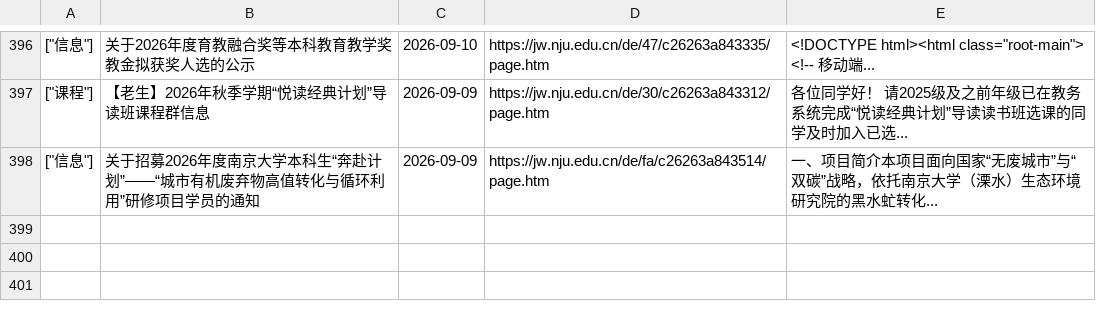
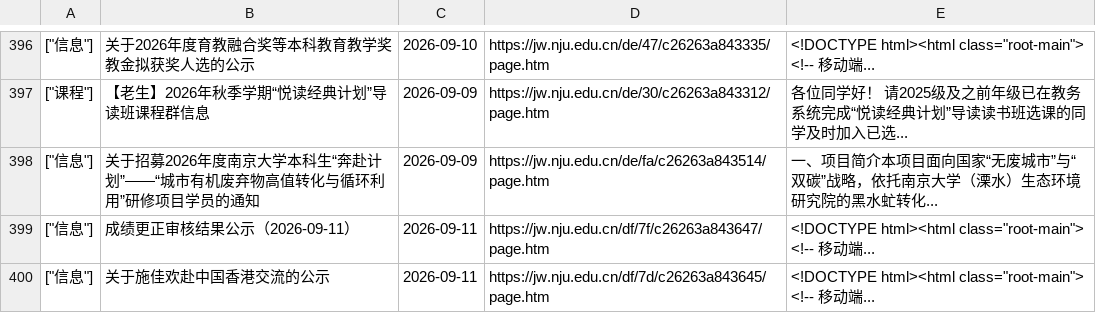
Before and after one commit to Chen-Rong-Zi/nju-jw, a CSV file: department.csv, drawn as a sheet; only a part is shown, gaps mark what is left out; the diff names each change by its address in the sheet, - before the commit and + after, or states it on an @@ line.

```diff
--- a/department.csv
+++ b/department.csv
+row 399: ["信息"] | 成绩更正审核结果公示（2026-09-11） | 2026-09-11 | https://jw.nju.edu.cn/df/7f/c26263a843647/page.htm | <!DOCTYPE html><html class="root-main"> <!-- 移动端...
+row 400: ["信息"] | 关于施佳欢赴中国香港交流的公示 | 2026-09-11 | https://jw.nju.edu.cn/df/7d/c26263a843645/page.htm | <!DOCTYPE html><html class="root-main"> <!-- 移动端...
```
Also changed, not shown: 1 other file.
